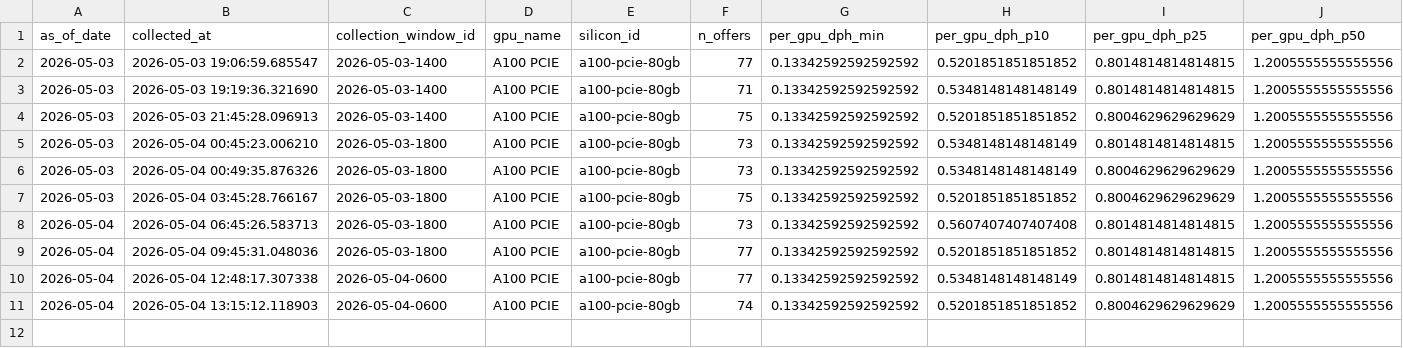
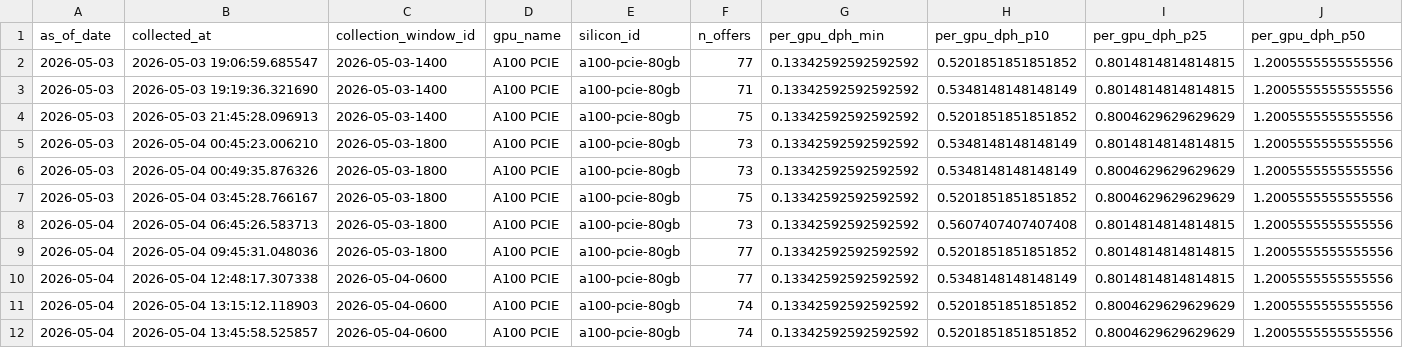
Before and after one commit to ccir-index/ccir-site, a CSV file: public/data/vast_distribution_history_a100-pcie.csv, drawn as a sheet; only a part is shown; rows hold the shown columns only; the diff names each change by its address in the sheet, - before the commit and + after, or states it on an @@ line.

```diff
--- a/public/data/vast_distribution_history_a100-pcie.csv
+++ b/public/data/vast_distribution_history_a100-pcie.csv
+row 12: 2026-05-04 | 2026-05-04 13:45:58.525857 | 2026-05-04-0600 | A100 PCIE | a100-pcie-80gb | 74 | 0.13342592592592592 | 0.5201851851851852 | 0.8004629629629629 | 1.2005555555555556
```
Also changed, not shown: public/data/vast_distribution_history_rtx-4090.csv, public/data/vast_offers_b200.csv, 56 other files.
